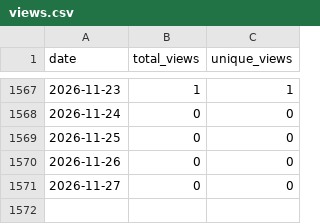
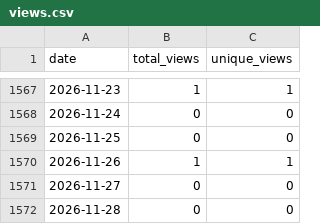
Before and after one commit to wumphlett/COMP-4320, a CSV file: .traffic/views.csv, drawn as a sheet; only a part is shown, gaps mark what is left out.

```diff
--- a/.traffic/views.csv
+++ b/.traffic/views.csv
@@ -1569,3 +1569,4 @@ date,total_views,unique_views
 2026-11-25,0,0
-2026-11-26,0,0
+2026-11-26,1,1
 2026-11-27,0,0
+2026-11-28,0,0
```
Also changed, not shown: .traffic/clones.csv, 3 other files.
